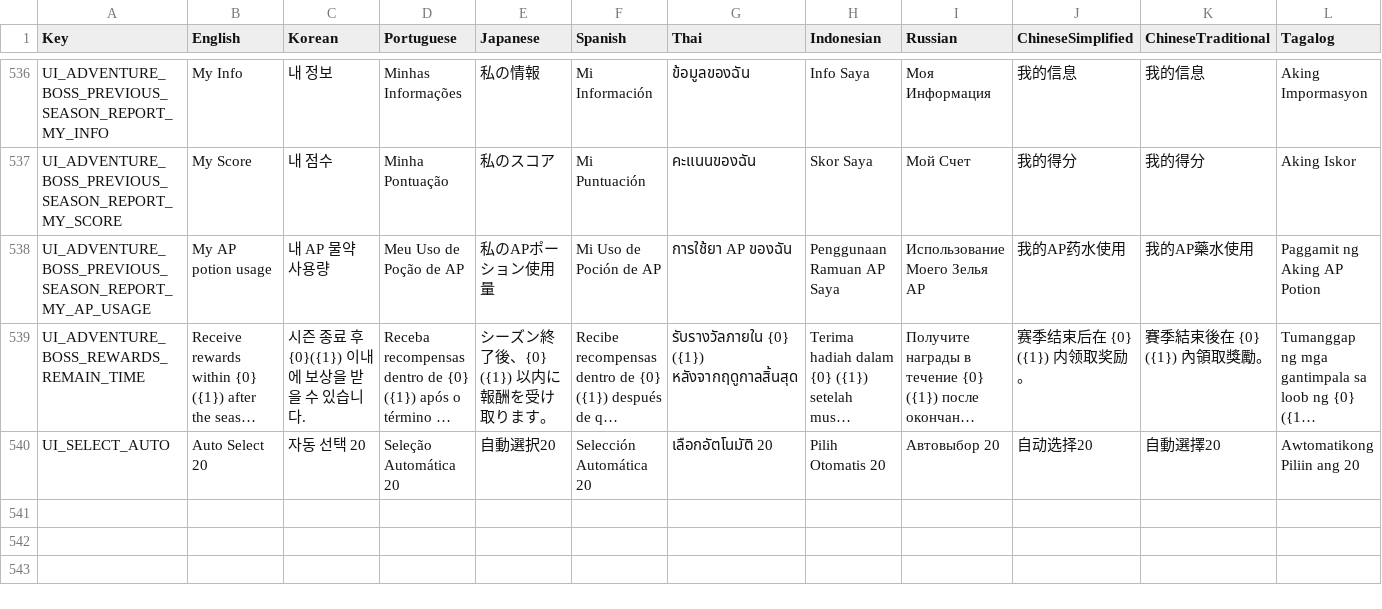
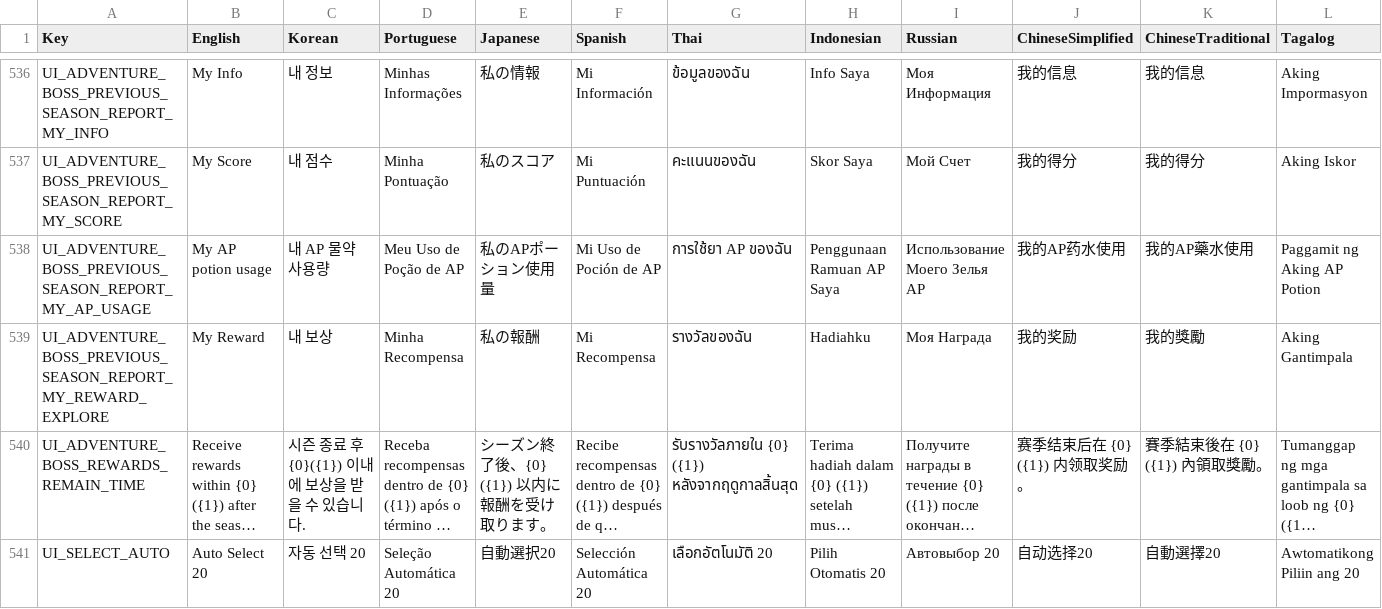
Before and after one commit to planetarium/NineChronicles.LiveAssets, a CSV file: Assets/Csv/RemoteCsv.csv, drawn as a sheet; only a part is shown, gaps mark what is left out; long unchanged cells end in …; rows hold the shown columns only; the diff names each change by its address in the sheet, - before the commit and + after, or states it on an @@ line.

Commit message:
Upload Assets/Csv/RemoteCsv.csv

```diff
--- a/Assets/Csv/RemoteCsv.csv
+++ b/Assets/Csv/RemoteCsv.csv
+row 539: UI_ADVENTURE_BOSS_PREVIOUS_SEASON_REPORT_MY_REWARD_EXPLORE | My Reward | 내 보상 | Minha Recompensa | 私の報酬 | Mi Recompensa | รางวัลของฉัน | Hadiahku | Моя Награда | 我的奖励 | 我的獎勵 | Aking Gantimpala
```
